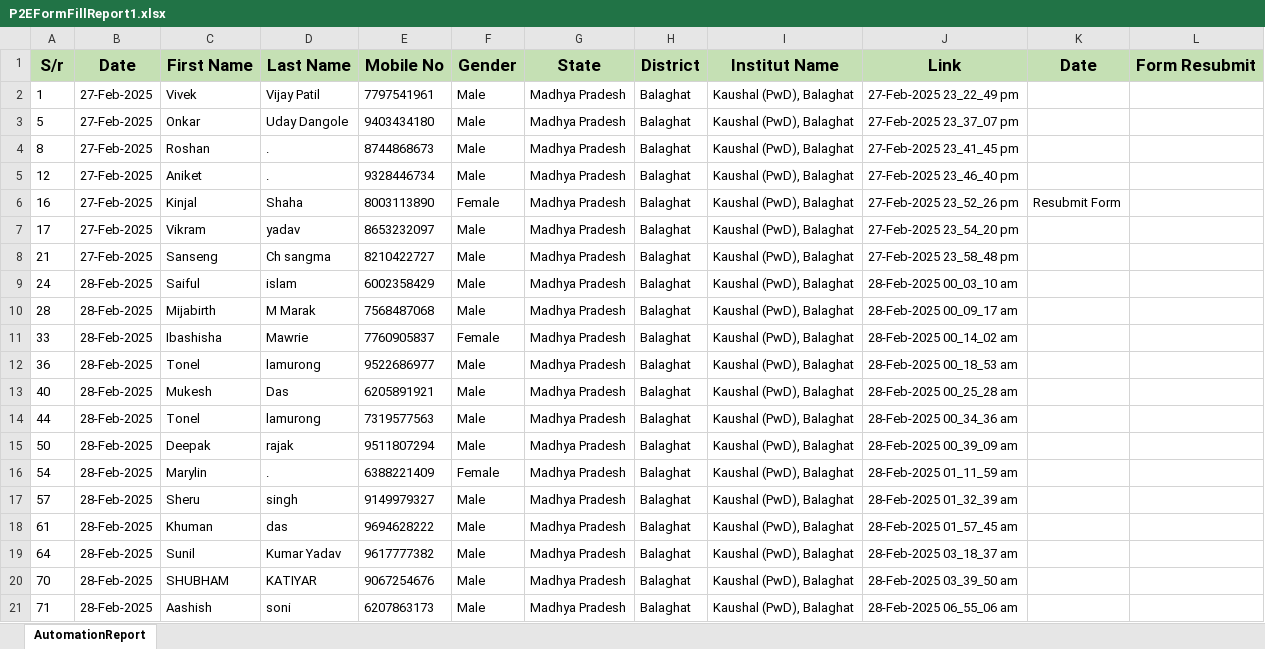
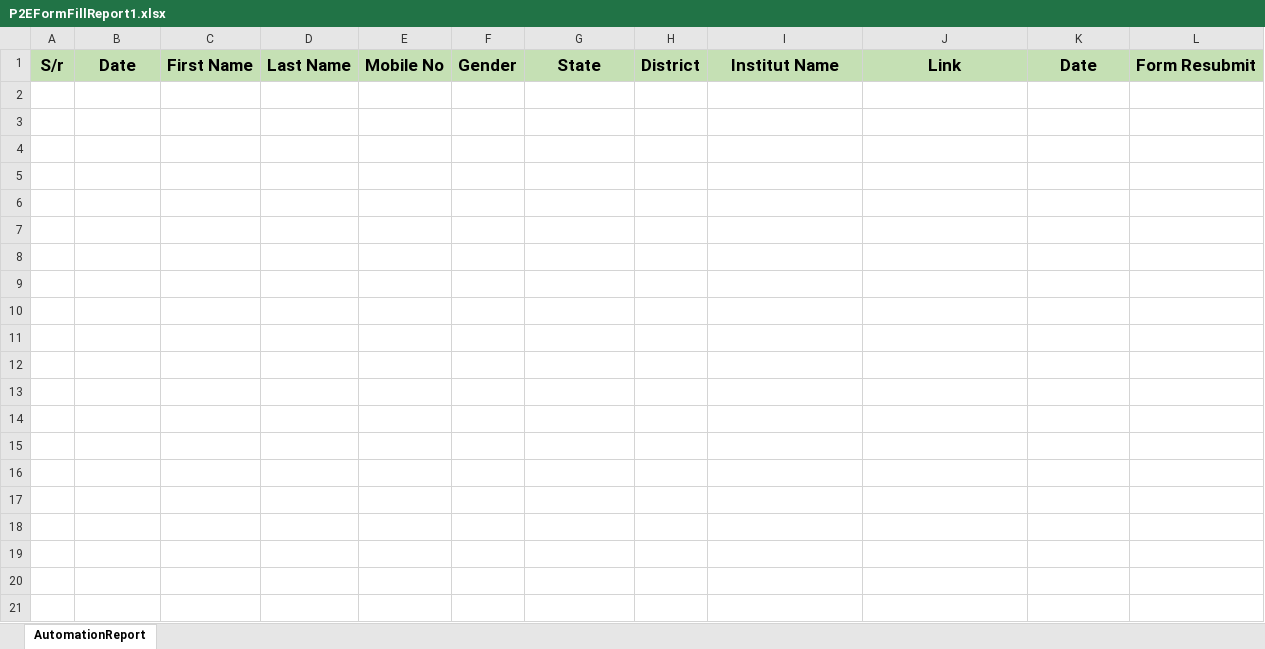
Before and after one commit to sccpatel/P2E_Work_KamaleshRahulWithOTP, an Excel workbook: ExcelData/P2EFormFillReport1.xlsx, sheet AutomationReport, drawn as a sheet; only a part is shown; values as stored, in another font and other column widths than the file's, no borders; the diff covers the shown part only; the diff names each change by its address in the sheet, - before the commit and + after, or states it on an @@ line.

```diff
--- a/ExcelData/P2EFormFillReport1.xlsx (sheet AutomationReport)
+++ b/ExcelData/P2EFormFillReport1.xlsx (sheet AutomationReport)
-row 2: 1 | 27-Feb-2025 | Vivek | Vijay Patil | 7797541961 | Male | Madhya Pradesh | Balaghat | Kaushal (PwD), Balaghat | 27-Feb-2025 23_22_49 pm
-row 3: 5 | 27-Feb-2025 | Onkar | Uday Dangole | 9403434180 | Male | Madhya Pradesh | Balaghat | Kaushal (PwD), Balaghat | 27-Feb-2025 23_37_07 pm
-row 4: 8 | 27-Feb-2025 | Roshan | . | 8744868673 | Male | Madhya Pradesh | Balaghat | Kaushal (PwD), Balaghat | 27-Feb-2025 23_41_45 pm
-row 5: 12 | 27-Feb-2025 | Aniket | . | 9328446734 | Male | Madhya Pradesh | Balaghat | Kaushal (PwD), Balaghat | 27-Feb-2025 23_46_40 pm
-row 6: 16 | 27-Feb-2025 | Kinjal | Shaha | 8003113890 | Female | Madhya Pradesh | Balaghat | Kaushal (PwD), Balaghat | 27-Feb-2025 23_52_26 pm | Resubmit Form
-row 7: 17 | 27-Feb-2025 | Vikram | yadav | 8653232097 | Male | Madhya Pradesh | Balaghat | Kaushal (PwD), Balaghat | 27-Feb-2025 23_54_20 pm
-row 8: 21 | 27-Feb-2025 | Sanseng | Ch sangma | 8210422727 | Male | Madhya Pradesh | Balaghat | Kaushal (PwD), Balaghat | 27-Feb-2025 23_58_48 pm
-row 9: 24 | 28-Feb-2025 | Saiful | islam | 6002358429 | Male | Madhya Pradesh | Balaghat | Kaushal (PwD), Balaghat | 28-Feb-2025 00_03_10 am
-row 10: 28 | 28-Feb-2025 | Mijabirth | M Marak | 7568487068 | Male | Madhya Pradesh | Balaghat | Kaushal (PwD), Balaghat | 28-Feb-2025 00_09_17 am
-row 11: 33 | 28-Feb-2025 | Ibashisha | Mawrie | 7760905837 | Female | Madhya Pradesh | Balaghat | Kaushal (PwD), Balaghat | 28-Feb-2025 00_14_02 am
-row 12: 36 | 28-Feb-2025 | Tonel | lamurong | 9522686977 | Male | Madhya Pradesh | Balaghat | Kaushal (PwD), Balaghat | 28-Feb-2025 00_18_53 am
-row 13: 40 | 28-Feb-2025 | Mukesh | Das | 6205891921 | Male | Madhya Pradesh | Balaghat | Kaushal (PwD), Balaghat | 28-Feb-2025 00_25_28 am
-row 14: 44 | 28-Feb-2025 | Tonel | lamurong | 7319577563 | Male | Madhya Pradesh | Balaghat | Kaushal (PwD), Balaghat | 28-Feb-2025 00_34_36 am
-row 15: 50 | 28-Feb-2025 | Deepak | rajak | 9511807294 | Male | Madhya Pradesh | Balaghat | Kaushal (PwD), Balaghat | 28-Feb-2025 00_39_09 am
-row 16: 54 | 28-Feb-2025 | Marylin | . | 6388221409 | Female | Madhya Pradesh | Balaghat | Kaushal (PwD), Balaghat | 28-Feb-2025 01_11_59 am
-row 17: 57 | 28-Feb-2025 | Sheru | singh | 9149979327 | Male | Madhya Pradesh | Balaghat | Kaushal (PwD), Balaghat | 28-Feb-2025 01_32_39 am
-row 18: 61 | 28-Feb-2025 | Khuman | das | 9694628222 | Male | Madhya Pradesh | Balaghat | Kaushal (PwD), Balaghat | 28-Feb-2025 01_57_45 am
-row 19: 64 | 28-Feb-2025 | Sunil | Kumar Yadav | 9617777382 | Male | Madhya Pradesh | Balaghat | Kaushal (PwD), Balaghat | 28-Feb-2025 03_18_37 am
-row 20: 70 | 28-Feb-2025 | SHUBHAM | KATIYAR | 9067254676 | Male | Madhya Pradesh | Balaghat | Kaushal (PwD), Balaghat | 28-Feb-2025 03_39_50 am
-row 21: 71 | 28-Feb-2025 | Aashish | soni | 6207863173 | Male | Madhya Pradesh | Balaghat | Kaushal (PwD), Balaghat | 28-Feb-2025 06_55_06 am
```
Also changed, not shown: 11 removed rows elsewhere in this sheet, 34 other files.
